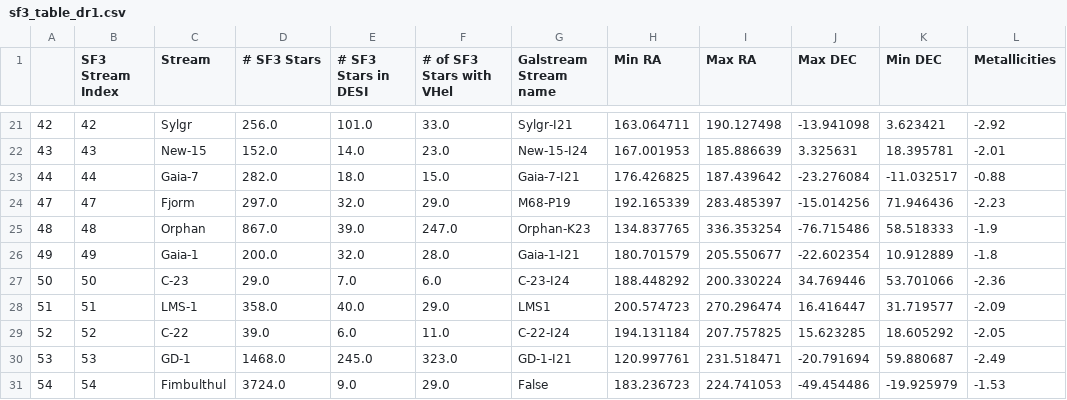
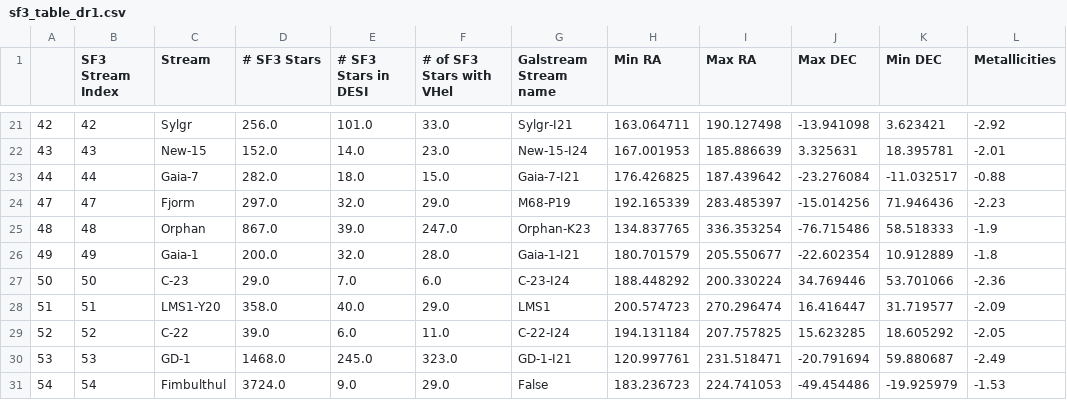
Before and after one commit to nassmohammed/DESI-DR1_streamTutorial, a CSV file: data/sf3_table_dr1.csv, drawn as a sheet; only a part is shown, gaps mark what is left out.

```diff
--- a/data/sf3_table_dr1.csv
+++ b/data/sf3_table_dr1.csv
@@ -27,3 +27,3 @@
 50,50,C-23,29.0,7.0,6.0,C-23-I24,188.448292,200.330224,34.769446,53.701066,-2.36
-51,51,LMS-1,358.0,40.0,29.0,LMS1,200.574723,270.296474,16.416447,31.719577,-2.09
+51,51,LMS1-Y20,358.0,40.0,29.0,LMS1,200.574723,270.296474,16.416447,31.719577,-2.09
 52,52,C-22,39.0,6.0,11.0,C-22-I24,194.131184,207.757825,15.623285,18.605292,-2.05
```
Also changed, not shown: 2 other files.
